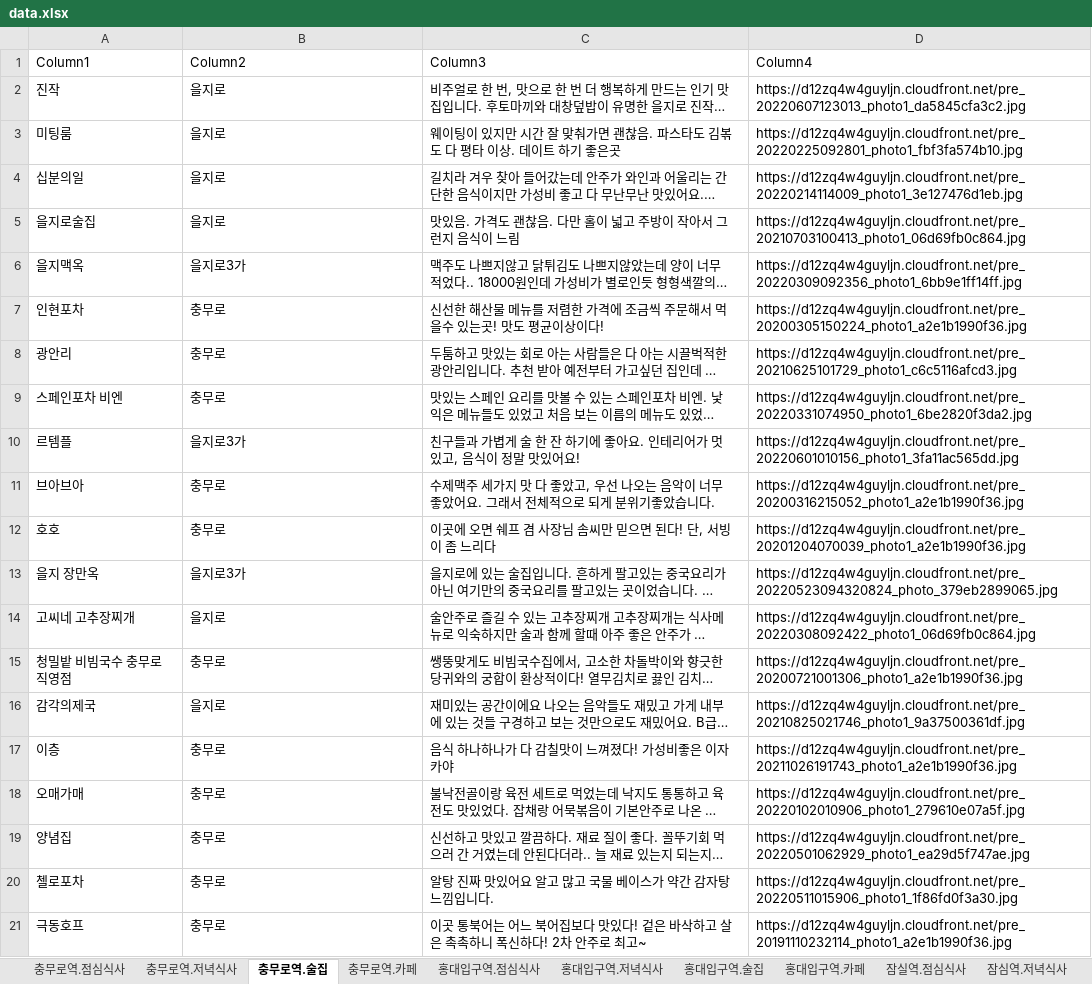
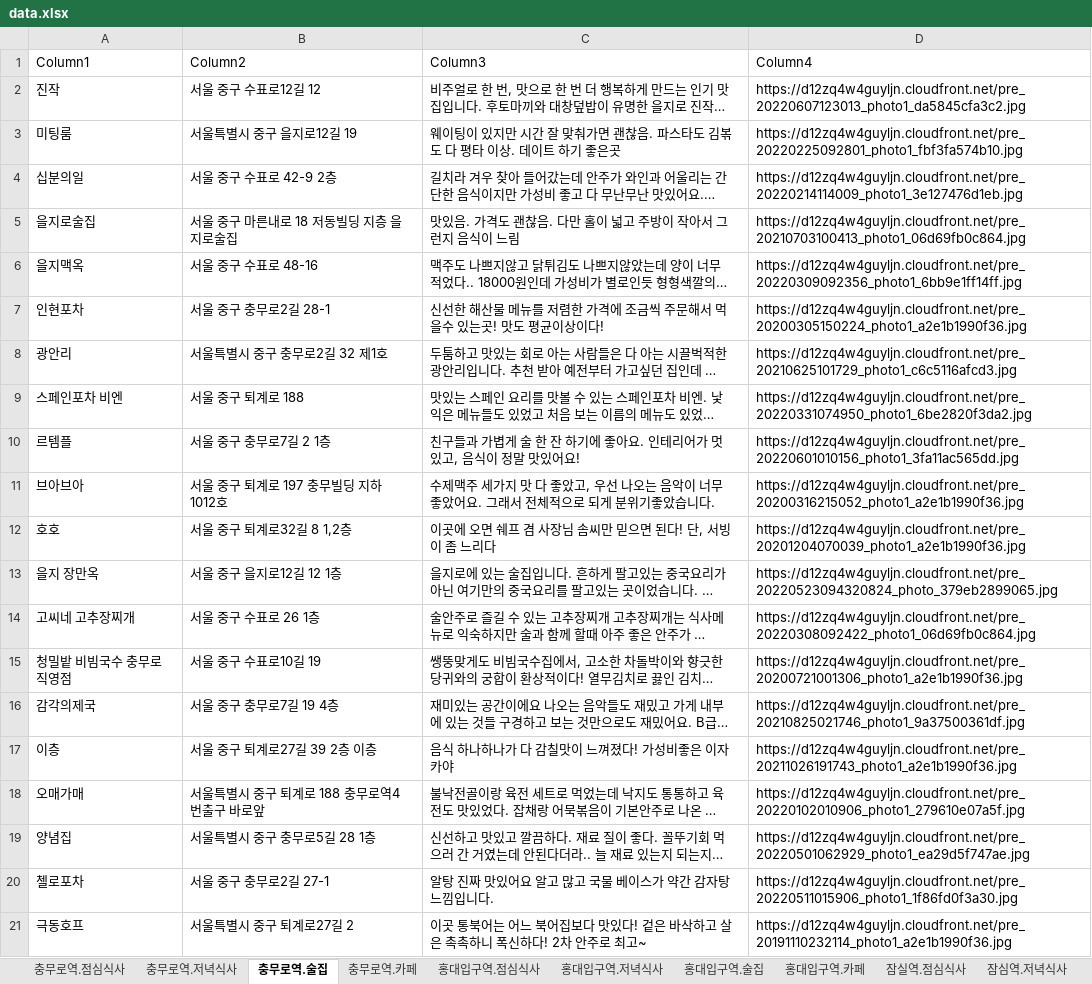
Before and after one commit to CSID-DGU/2022-01-OSSP-CodePirates-09, an Excel workbook: data.xlsx, sheet 충무로역.술집, drawn as a sheet; long unchanged cells end in …; values as stored, in another font and other column widths than the file's, no borders; table styles not drawn; the diff names each change by its address in the sheet, - before the commit and + after, or states it on an @@ line.

```diff
--- a/data.xlsx (sheet 충무로역.술집)
+++ b/data.xlsx (sheet 충무로역.술집)
-B2 (Column2): 을지로
+B2 (Column2): 서울 중구 수표로12길 12
-B3 (Column2): 을지로
+B3 (Column2): 서울특별시 중구 을지로12길 19
-B4 (Column2): 을지로
+B4 (Column2): 서울 중구 수표로 42-9 2층
-B5 (Column2): 을지로
+B5 (Column2): 서울 중구 마른내로 18 저동빌딩 지층 을지로술집
-B6 (Column2): 을지로3가
+B6 (Column2): 서울 중구 수표로 48-16
-B7 (Column2): 충무로
+B7 (Column2): 서울 중구 충무로2길 28-1
-B8 (Column2): 충무로
+B8 (Column2): 서울특별시 중구 충무로2길 32 제1호
-B9 (Column2): 충무로
+B9 (Column2): 서울 중구 퇴계로 188
-B10 (Column2): 을지로3가
+B10 (Column2): 서울 중구 충무로7길 2 1층
-B11 (Column2): 충무로
+B11 (Column2): 서울 중구 퇴계로 197 충무빌딩 지하 1012호
-B12 (Column2): 충무로
+B12 (Column2): 서울 중구 퇴계로32길 8 1,2층
-B13 (Column2): 을지로3가
+B13 (Column2): 서울 중구 을지로12길 12 1층
-B14 (Column2): 을지로
+B14 (Column2): 서울 중구 수표로 26 1층
-B15 (Column2): 충무로
+B15 (Column2): 서울 중구 수표로10길 19
-B16 (Column2): 을지로
+B16 (Column2): 서울 중구 충무로7길 19 4층
-B17 (Column2): 충무로
+B17 (Column2): 서울 중구 퇴계로27길 39 2층 이층
-B18 (Column2): 충무로
+B18 (Column2): 서울특별시 중구 퇴계로 188 충무로역4번출구 바로앞
-B19 (Column2): 충무로
+B19 (Column2): 서울특별시 중구 충무로5길 28 1층
-B20 (Column2): 충무로
+B20 (Column2): 서울 중구 충무로2길 27-1
-B21 (Column2): 충무로
+B21 (Column2): 서울특별시 중구 퇴계로27길 2
```
Also changed, not shown: sheet 충무로역.저녁식사, sheet 충무로역.점심식사, sheet 충무로역.카페, sheet 잠실역.점심식사, sheet 잠심역.저녁식사, sheet 홍대입구역.점심식사, 5 more sheets, 2 other files.
